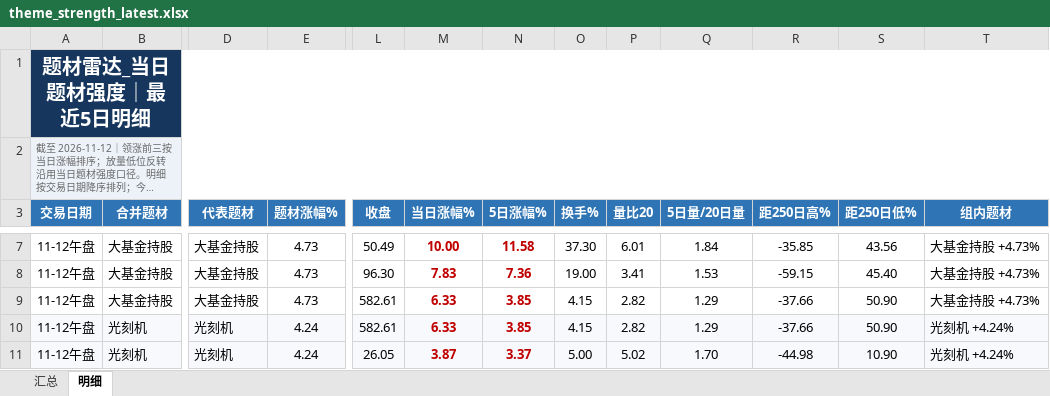
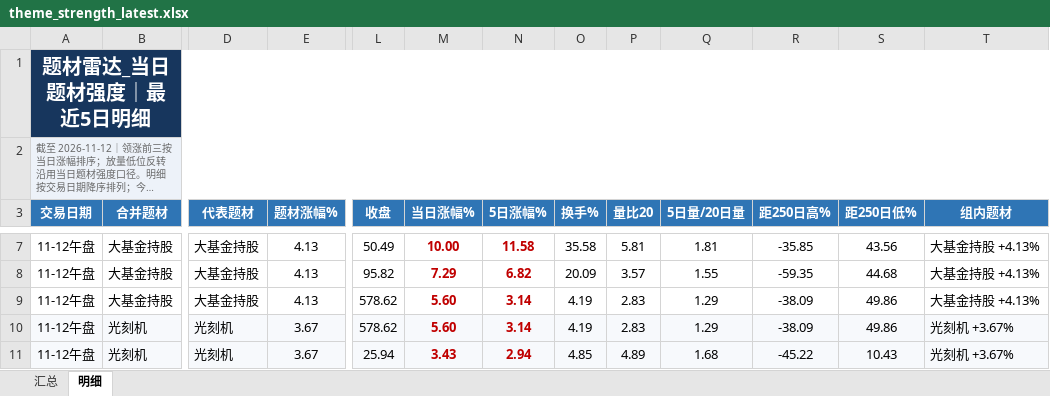
Before and after one commit to nancybhc/a-share-blast-lab, an Excel workbook: data/theme_strength_latest.xlsx, sheet 明细, drawn as a sheet; only a part is shown, gaps mark what is left out; long unchanged cells end in …; values as stored, in another font and other column widths than the file's, no borders; the diff covers the shown part only; the diff names each change by its address in the sheet, - before the commit and + after, or states it on an @@ line.

```diff
--- a/data/theme_strength_latest.xlsx (sheet 明细)
+++ b/data/theme_strength_latest.xlsx (sheet 明细)
-E7:E9 (题材涨幅%): 4.73
+E7:E9 (题材涨幅%): 4.13
-O7 (换手%): 37.30
+O7 (换手%): 35.58
-P7 (量比20): 6.01
+P7 (量比20): 5.81
-Q7 (5日量/20日量): 1.84
+Q7 (5日量/20日量): 1.81
-T7:T9 (组内题材): 大基金持股 +4.73%
+T7:T9 (组内题材): 大基金持股 +4.13%
-L8 (收盘): 96.30
+L8 (收盘): 95.82
-M8 (当日涨幅%): 7.83
+M8 (当日涨幅%): 7.29
-N8 (5日涨幅%): 7.36
+N8 (5日涨幅%): 6.82
-O8 (换手%): 19.00
+O8 (换手%): 20.09
-P8 (量比20): 3.41
+P8 (量比20): 3.57
-Q8 (5日量/20日量): 1.53
+Q8 (5日量/20日量): 1.55
-R8 (距250日高%): -59.15
+R8 (距250日高%): -59.35
-S8 (距250日低%): 45.40
+S8 (距250日低%): 44.68
-L9:L10 (收盘): 582.61
+L9:L10 (收盘): 578.62
-M9:M10 (当日涨幅%): 6.33
+M9:M10 (当日涨幅%): 5.60
-N9:N10 (5日涨幅%): 3.85
+N9:N10 (5日涨幅%): 3.14
-O9:O10 (换手%): 4.15
+O9:O10 (换手%): 4.19
-P9:P10 (量比20): 2.82
+P9:P10 (量比20): 2.83
-R9:R10 (距250日高%): -37.66
+R9:R10 (距250日高%): -38.09
-S9:S10 (距250日低%): 50.90
+S9:S10 (距250日低%): 49.86
-E10:E11 (题材涨幅%): 4.24
+E10:E11 (题材涨幅%): 3.67
-T10:T11 (组内题材): 光刻机 +4.24%
+T10:T11 (组内题材): 光刻机 +3.67%
-L11 (收盘): 26.05
+L11 (收盘): 25.94
-M11 (当日涨幅%): 3.87
+M11 (当日涨幅%): 3.43
-N11 (5日涨幅%): 3.37
+N11 (5日涨幅%): 2.94
-O11 (换手%): 5.00
+O11 (换手%): 4.85
-P11 (量比20): 5.02
+P11 (量比20): 4.89
-Q11 (5日量/20日量): 1.70
+Q11 (5日量/20日量): 1.68
-R11 (距250日高%): -44.98
+R11 (距250日高%): -45.22
-S11 (距250日低%): 10.90
+S11 (距250日低%): 10.43
```
Also changed, not shown: 116 edited cells elsewhere in this sheet, sheet 汇总, 8 other files.
